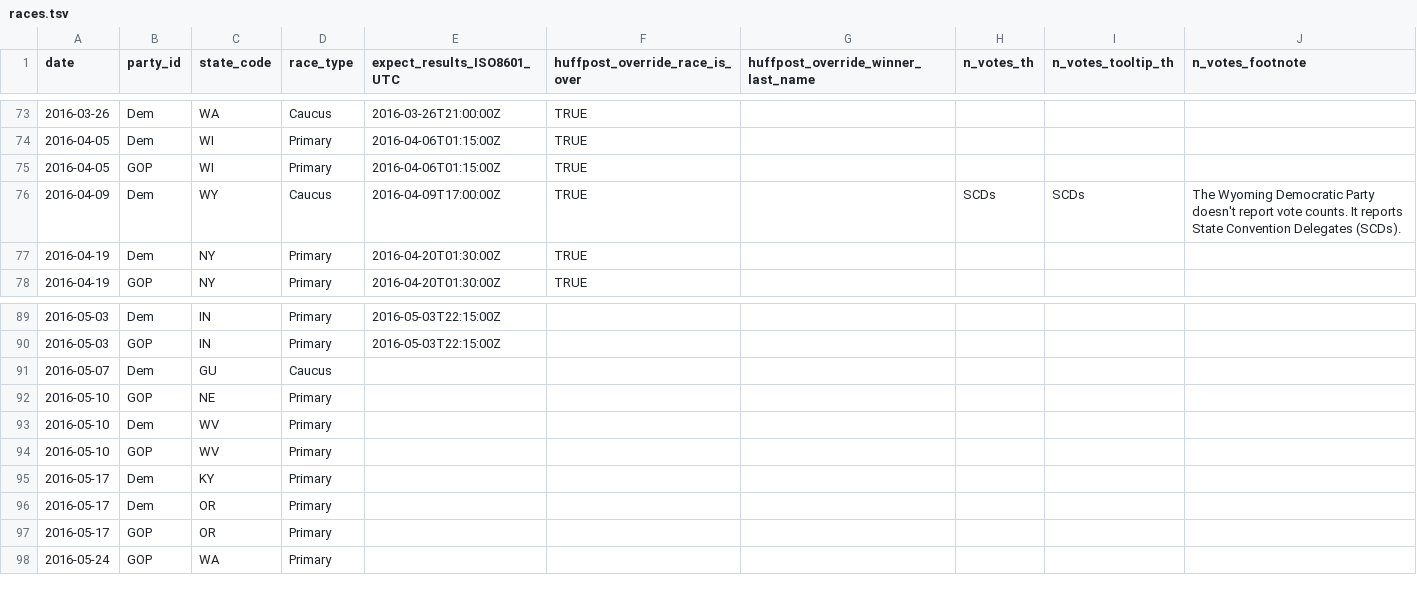
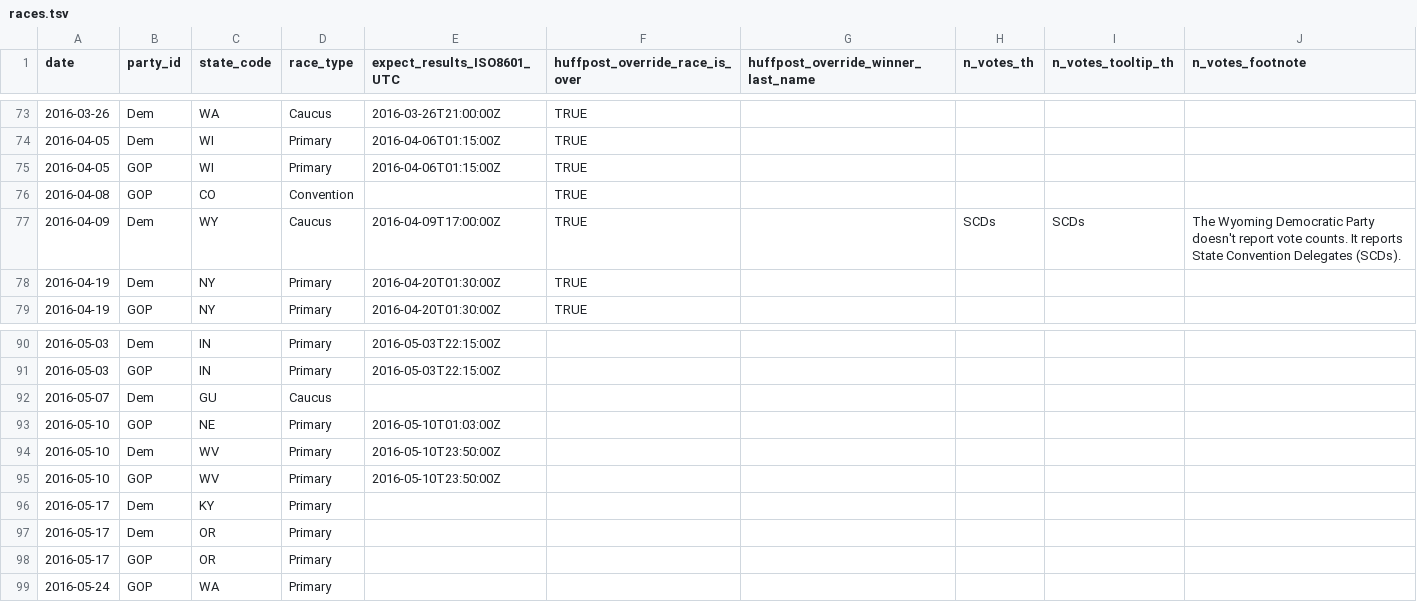
Before and after one commit to BeastNeedsMoreTorque/primaries-2016, a TSV file: app/static/races.tsv, drawn as a sheet; only a part is shown, gaps mark what is left out.

```diff
--- a/app/static/races.tsv
+++ b/app/static/races.tsv
@@ -75,2 +75,3 @@ date	party_id	state_code	race_type	expect_results_ISO8601_UTC	huffpost_override_
 2016-04-05	GOP	WI	Primary	2016-04-06T01:15:00Z	TRUE				
+2016-04-08	GOP	CO	Convention		TRUE				
 2016-04-09	Dem	WY	Caucus	2016-04-09T17:00:00Z	TRUE		SCDs	SCDs	The Wyoming Democratic Party doesn't report vote counts. It reports State Convention Delegates (SCDs).
@@ -91,5 +92,5 @@ date	party_id	state_code	race_type	expect_results_ISO8601_UTC	huffpost_override_
 2016-05-07	Dem	GU	Caucus						
-2016-05-10	GOP	NE	Primary						
-2016-05-10	Dem	WV	Primary						
-2016-05-10	GOP	WV	Primary						
+2016-05-10	GOP	NE	Primary	2016-05-10T01:03:00Z					
+2016-05-10	Dem	WV	Primary	2016-05-10T23:50:00Z					
+2016-05-10	GOP	WV	Primary	2016-05-10T23:50:00Z					
 2016-05-17	Dem	KY	Primary						
```
Also changed, not shown: app/static/race_days.tsv, 1 other file.
